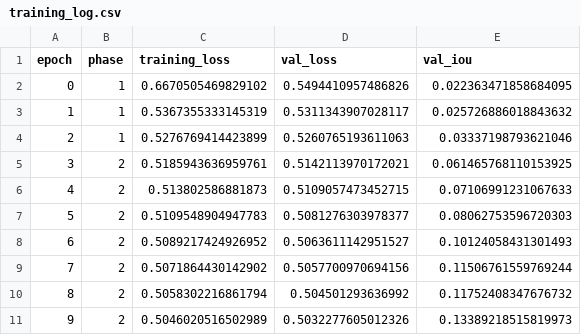
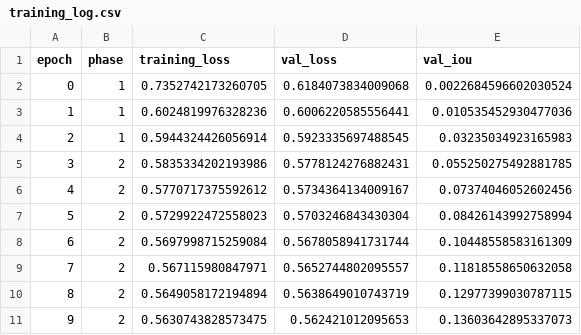
Before and after one commit to Nachobass/lane-detection-student, a CSV file: log/training_log.csv, drawn as a sheet.

Commit message:
train

```diff
--- a/log/training_log.csv
+++ b/log/training_log.csv
@@ -1,11 +1,11 @@
 epoch,phase,training_loss,val_loss,val_iou
-0,1,0.6670505469829102,0.5494410957486826,0.022363471858684095
-1,1,0.5367355333145319,0.5311343907028117,0.025726886018843632
-2,1,0.5276769414423899,0.5260765193611063,0.03337198793621046
-3,2,0.5185943636959761,0.5142113970172021,0.061465768110153925
-4,2,0.513802586881873,0.5109057473452715,0.07106991231067633
-5,2,0.5109548904947783,0.5081276303978377,0.08062753596720303
-6,2,0.5089217424926952,0.5063611142951527,0.10124058431301493
-7,2,0.5071864430142902,0.5057700970694156,0.11506761559769244
-8,2,0.5058302216861794,0.504501293636992,0.11752408347676732
-9,2,0.5046020516502989,0.5032277605012326,0.13389218515819973
+0,1,0.7352742173260705,0.6184073834009068,0.0022684596602030524
+1,1,0.6024819976328236,0.6006220585556441,0.010535452930477036
+2,1,0.5944324426056914,0.5923335697488545,0.03235034923165983
+3,2,0.5835334202193986,0.5778124276882431,0.055250275492881785
+4,2,0.5770717375592612,0.5734364134009167,0.07374046052602456
+5,2,0.5729922472558023,0.5703246843430304,0.08426143992758994
+6,2,0.5697998715259084,0.5678058941731744,0.10448558583161309
+7,2,0.567115980847971,0.5652744802095557,0.11818558650632058
+8,2,0.5649058172194894,0.5638649010743719,0.12977399030787115
+9,2,0.5630743828573475,0.562421012095653,0.13603642895337073
```
Also changed, not shown: 4 other files.
